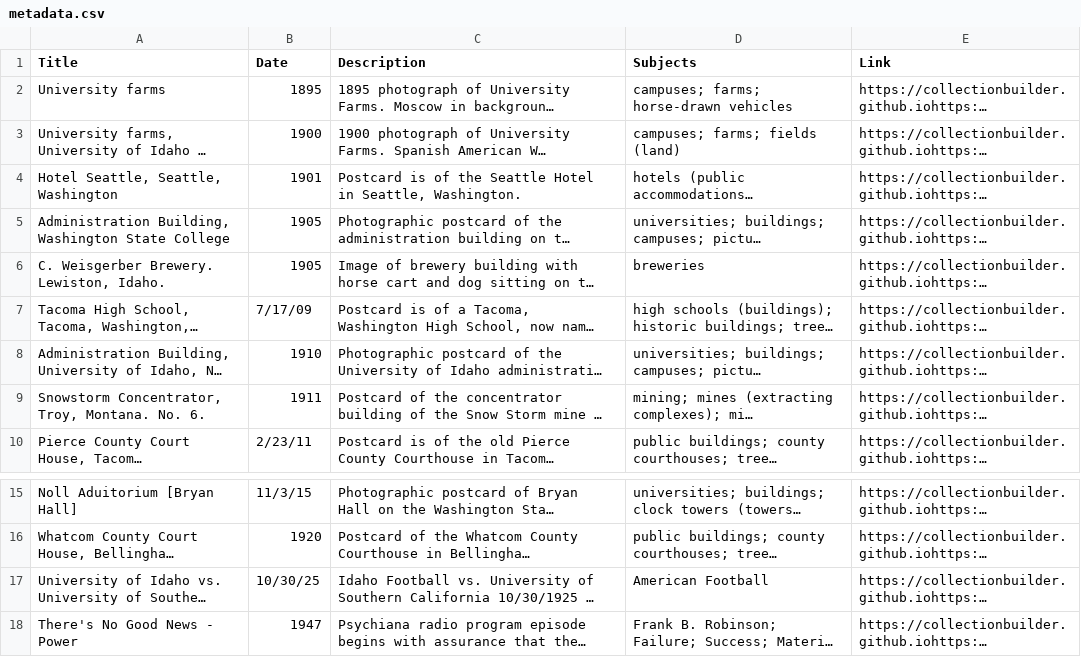
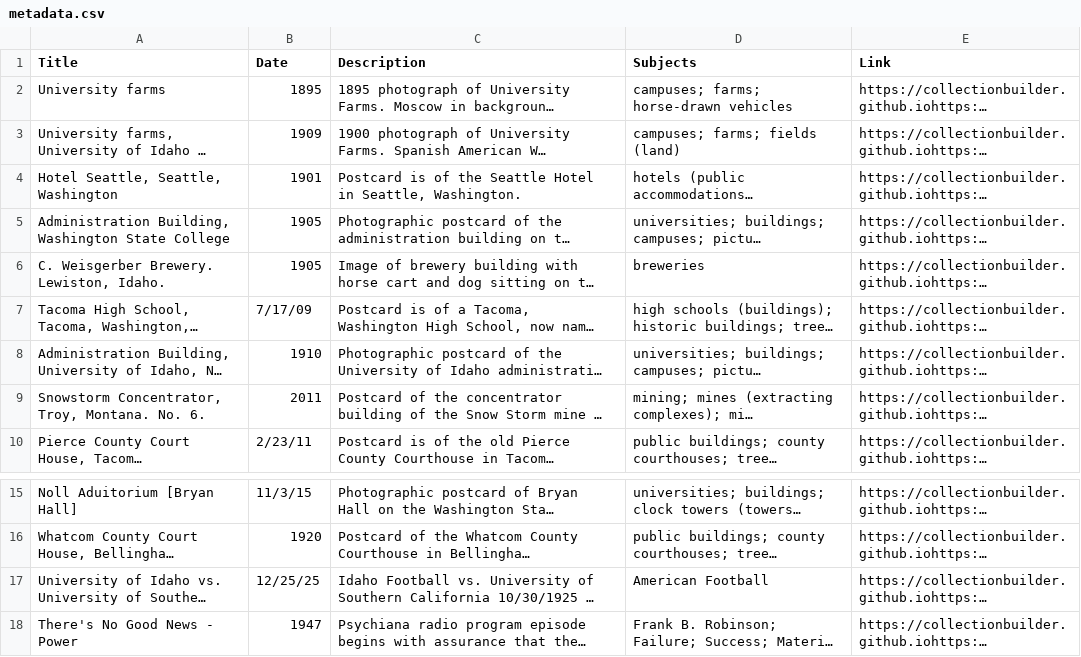
Before and after one commit to chrisdaaz/branching, a CSV file: metadata.csv, drawn as a sheet; only a part is shown, gaps mark what is left out; long unchanged cells end in …; the diff names each change by its address in the sheet, - before the commit and + after, or states it on an @@ line.

Commit message:
Update metadata.csv

```diff
--- a/metadata.csv
+++ b/metadata.csv
-B3 (Date): 1900
+B3 (Date): 1909
-B9 (Date): 1911
+B9 (Date): 2011
-B17 (Date): 10/30/25
+B17 (Date): 12/25/25
```
